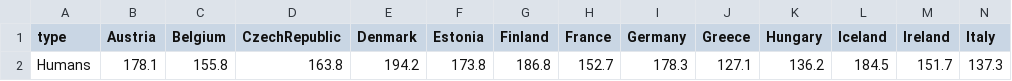
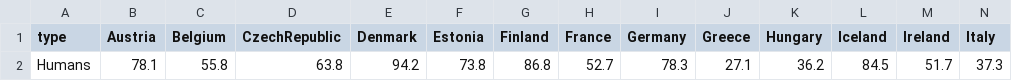
Before and after one commit to smuefsmuef/WerIstDasGroessteBiest, a CSV file: data/2_europe_humans.csv, drawn as a sheet; only a part is shown; removed rows and columns are numbered as before the commit, all else as after; rows hold the shown columns only; the diff names each change by its address in the sheet, - before the commit and + after, or states it on an @@ line.

Commit message:
adjust data, fix text

```diff
--- a/data/2_europe_humans.csv
+++ b/data/2_europe_humans.csv
-row 2: Humans | 178.1 | 155.8 | 163.8 | 194.2 | 173.8 | 186.8 | 152.7 | 178.3 | 127.1 | 136.2 | 184.5 | 151.7 | 137.3
+row 2: Humans | 78.1 | 55.8 | 63.8 | 94.2 | 73.8 | 86.8 | 52.7 | 78.3 | 27.1 | 36.2 | 84.5 | 51.7 | 37.3
```
Also changed, not shown: 4 other files.
